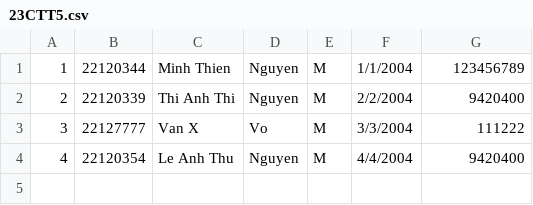
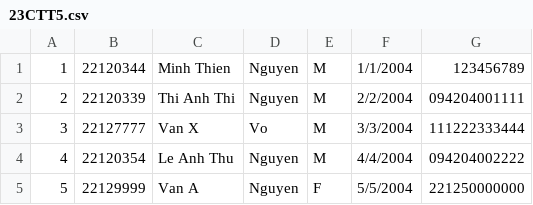
Before and after one commit to Ngleanthu/22120339-22120344-22120354, a CSV file: Portal/Manage/23CTT5.csv, drawn as a sheet.

Commit message:
push portal again

```diff
--- a/Portal/Manage/23CTT5.csv
+++ b/Portal/Manage/23CTT5.csv
@@ -1,4 +1,5 @@
 1,22120344,Minh Thien,Nguyen,M,1/1/2004,123456789
-2,22120339,Thi Anh Thi,Nguyen,M,2/2/2004,9420400
-3,22127777,Van X,Vo,M,3/3/2004,111222
-4,22120354,Le Anh Thu,Nguyen,M,4/4/2004,9420400
+2,22120339,Thi Anh Thi,Nguyen,M,2/2/2004,094204001111
+3,22127777,Van X,Vo,M,3/3/2004,111222333444
+4,22120354,Le Anh Thu,Nguyen,M,4/4/2004,094204002222
+5,22129999,Van A,Nguyen,F,5/5/2004,221250000000
```
Also changed, not shown: 41 other files.
